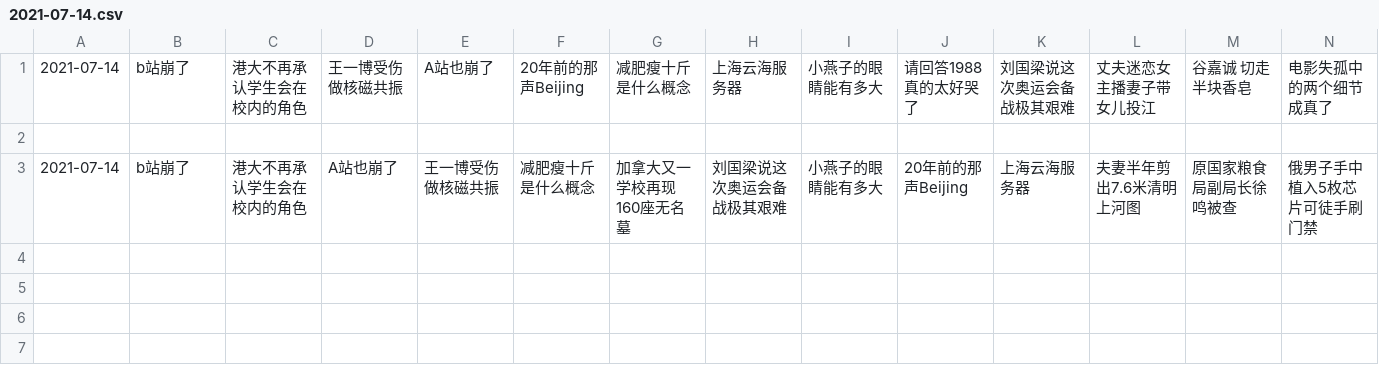
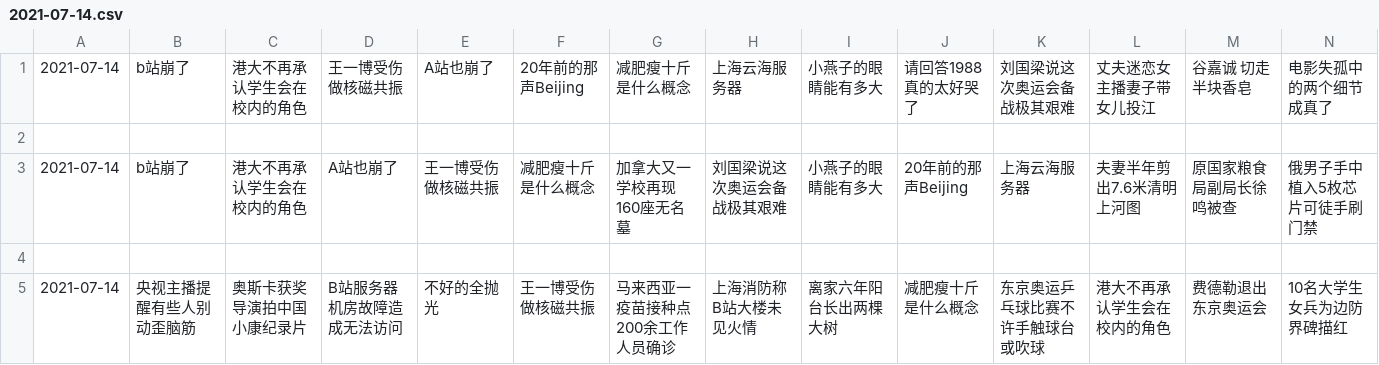
Before and after one commit to vmp65l3/weibo-hotrank, a CSV file: data/2021-07-14.csv, drawn as a sheet; only a part is shown; rows hold the shown columns only; the diff names each change by its address in the sheet, - before the commit and + after, or states it on an @@ line.

```diff
--- a/data/2021-07-14.csv
+++ b/data/2021-07-14.csv
+row 4: (empty)
+row 5: 2021-07-14 | 央视主播提醒有些人别动歪脑筋 | 奥斯卡获奖导演拍中国小康纪录片 | B站服务器机房故障造成无法访问 | 不好的全抛光 | 王一博受伤做核磁共振 | 马来西亚一疫苗接种点200余工作人员确诊 | 上海消防称B站大楼未见火情 | 离家六年阳台长出两棵大树 | 减肥瘦十斤是什么概念 | 东京奥运乒乓球比赛不许手触球台或吹球 | 港大不再承认学生会在校内的角色 | 费德勒退出东京奥运会 | 10名大学生女兵为边防界碑描红
```
Also changed, not shown: 1 other file.
